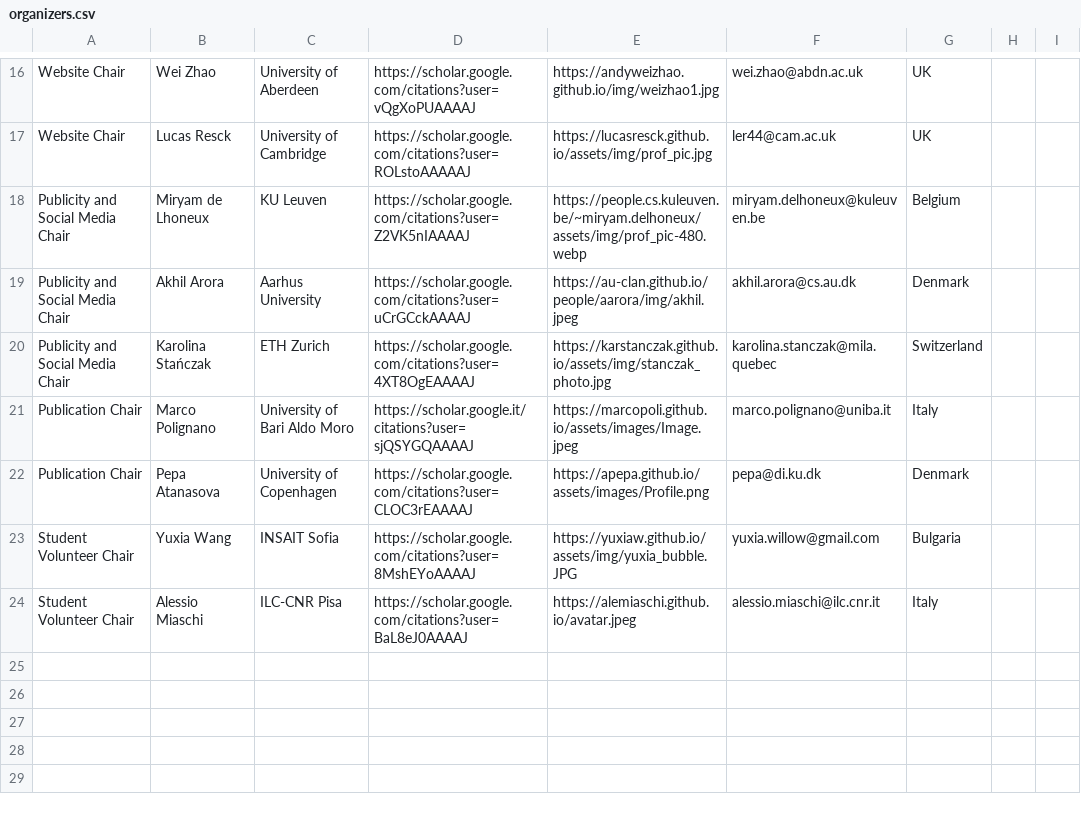
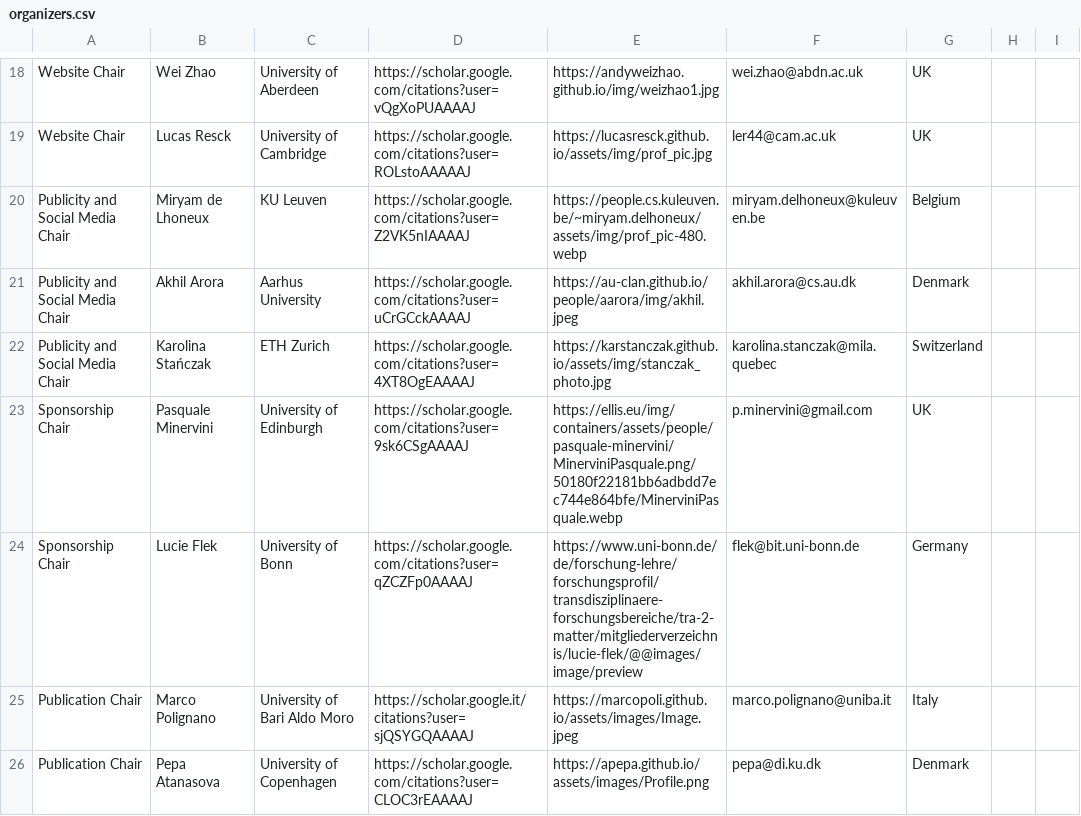
Before and after one commit to acl-org/eacl-2027, a CSV file: _data/organizers.csv, drawn as a sheet; only a part is shown, gaps mark what is left out; the shorter side is filled out with more unchanged rows; the diff covers the shown part only.

Commit message:
Add Faculty Advisors, Sponsorship Chairs and Best Paper Award Chairs to organisers list

```diff
--- a/_data/organizers.csv
+++ b/_data/organizers.csv
@@ -20,2 +22,4 @@ Publicity and Social Media Chair,Akhil Arora,Aarhus University,https://scholar.g
 Publicity and Social Media Chair,Karolina Stańczak,ETH Zurich,https://scholar.google.com/citations?user=4XT8OgEAAAAJ,https://karstanczak.github.io/assets/img/stanczak_photo.jpg,karolina.stanczak@mila.quebec,Switzerland,,
+Sponsorship Chair,Pasquale Minervini,University of Edinburgh,https://scholar.google.com/citations?user=9sk6CSgAAAAJ,https://ellis.eu/img/containers/assets/people/pasquale-minervini/MinerviniPasquale.png/50180f22181bb6adbdd7ec744e864bfe/MinerviniPasquale.webp,p.minervini@gmail.com,UK,,
+Sponsorship Chair,Lucie Flek,University of Bonn,https://scholar.google.com/citations?user=qZCZFp0AAAAJ,https://www.uni-bonn.de/de/forschung-lehre/forschungsprofil/transdisziplinaere-forschungsbereiche/tra-2-matter/mitgliederverzeichnis/lucie-flek/@@images/image/preview,flek@bit.uni-bonn.de,Germany,,
 Publication Chair,Marco Polignano,University of Bari Aldo Moro,https://scholar.google.it/citations?user=sjQSYGQAAAAJ,https://marcopoli.github.io/assets/images/Image.jpeg,marco.polignano@uniba.it,Italy,,
```
Also changed, not shown: 4 added rows elsewhere in this file.
